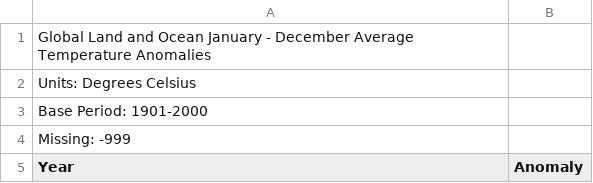
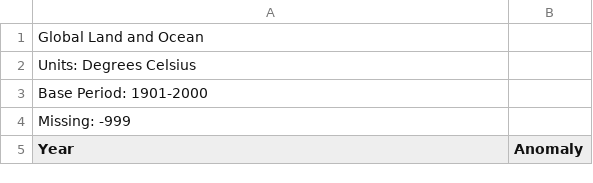
Before and after one commit to ex-pr/DATA_608, a CSV file: Story_5/global_temperature.csv, drawn as a sheet; only a part is shown.

Commit message:
Update global_temperature.csv

```diff
--- a/Story_5/global_temperature.csv
+++ b/Story_5/global_temperature.csv
@@ -1,2 +1,2 @@
-Global Land and Ocean January - December Average Temperature Anomalies
+Global Land and Ocean
 Units: Degrees Celsius
```
